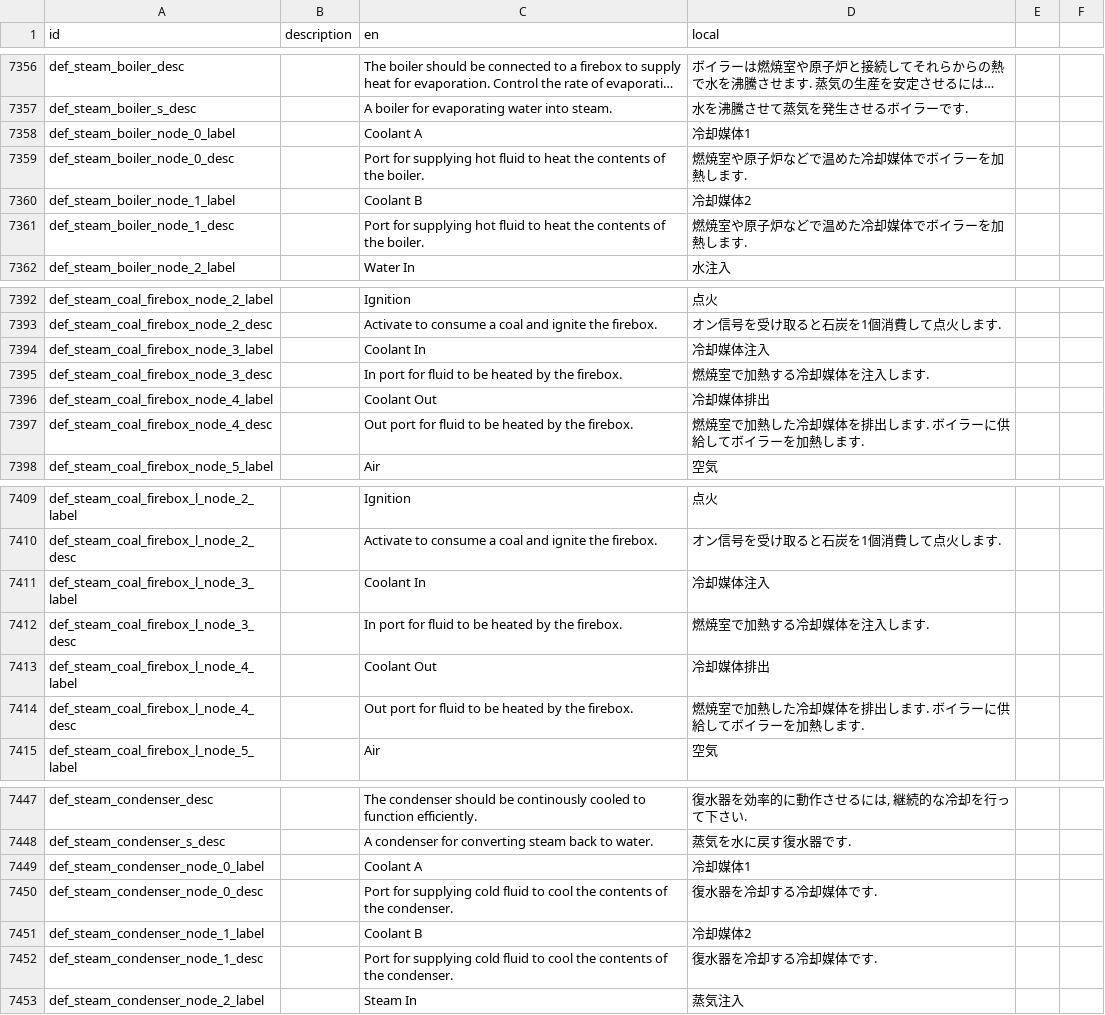
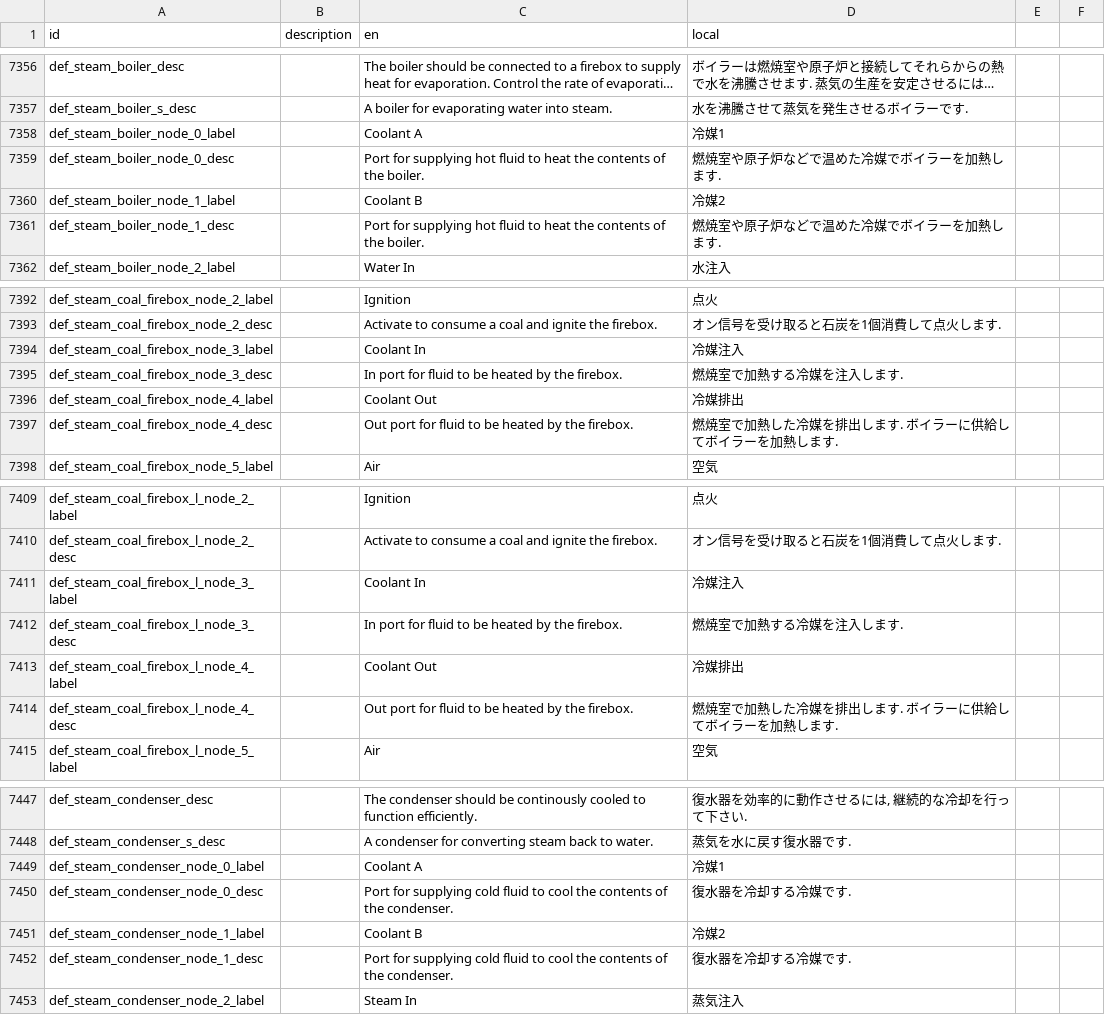
Before and after one commit to Gakuto1112/Stormworks-JapaneseTranslation, a TSV file: src/translation_data/japanese.tsv, drawn as a sheet; only a part is shown, gaps mark what is left out; long unchanged cells end in …; the diff covers the shown part only; the diff names each change by its address in the sheet, - before the commit and + after, or states it on an @@ line.

```diff
--- a/src/translation_data/japanese.tsv
+++ b/src/translation_data/japanese.tsv
-D7358 (local): 冷却媒体1
+D7358 (local): 冷媒1
-D7359 (local): 燃焼室や原子炉などで温めた冷却媒体でボイラーを加熱します.
+D7359 (local): 燃焼室や原子炉などで温めた冷媒でボイラーを加熱します.
-D7360 (local): 冷却媒体2
+D7360 (local): 冷媒2
-D7361 (local): 燃焼室や原子炉などで温めた冷却媒体でボイラーを加熱します.
+D7361 (local): 燃焼室や原子炉などで温めた冷媒でボイラーを加熱します.
-D7394 (local): 冷却媒体注入
+D7394 (local): 冷媒注入
-D7395 (local): 燃焼室で加熱する冷却媒体を注入します.
+D7395 (local): 燃焼室で加熱する冷媒を注入します.
-D7396 (local): 冷却媒体排出
+D7396 (local): 冷媒排出
-D7397 (local): 燃焼室で加熱した冷却媒体を排出します. ボイラーに供給してボイラーを加熱します.
+D7397 (local): 燃焼室で加熱した冷媒を排出します. ボイラーに供給してボイラーを加熱します.
-D7411 (local): 冷却媒体注入
+D7411 (local): 冷媒注入
-D7412 (local): 燃焼室で加熱する冷却媒体を注入します.
+D7412 (local): 燃焼室で加熱する冷媒を注入します.
-D7413 (local): 冷却媒体排出
+D7413 (local): 冷媒排出
-D7414 (local): 燃焼室で加熱した冷却媒体を排出します. ボイラーに供給してボイラーを加熱します.
+D7414 (local): 燃焼室で加熱した冷媒を排出します. ボイラーに供給してボイラーを加熱します.
-D7449 (local): 冷却媒体1
+D7449 (local): 冷媒1
-D7450 (local): 復水器を冷却する冷却媒体です.
+D7450 (local): 復水器を冷却する冷媒です.
-D7451 (local): 冷却媒体2
+D7451 (local): 冷媒2
-D7452 (local): 復水器を冷却する冷却媒体です.
+D7452 (local): 復水器を冷却する冷媒です.
```
Also changed, not shown: 29 edited cells elsewhere in this file.
